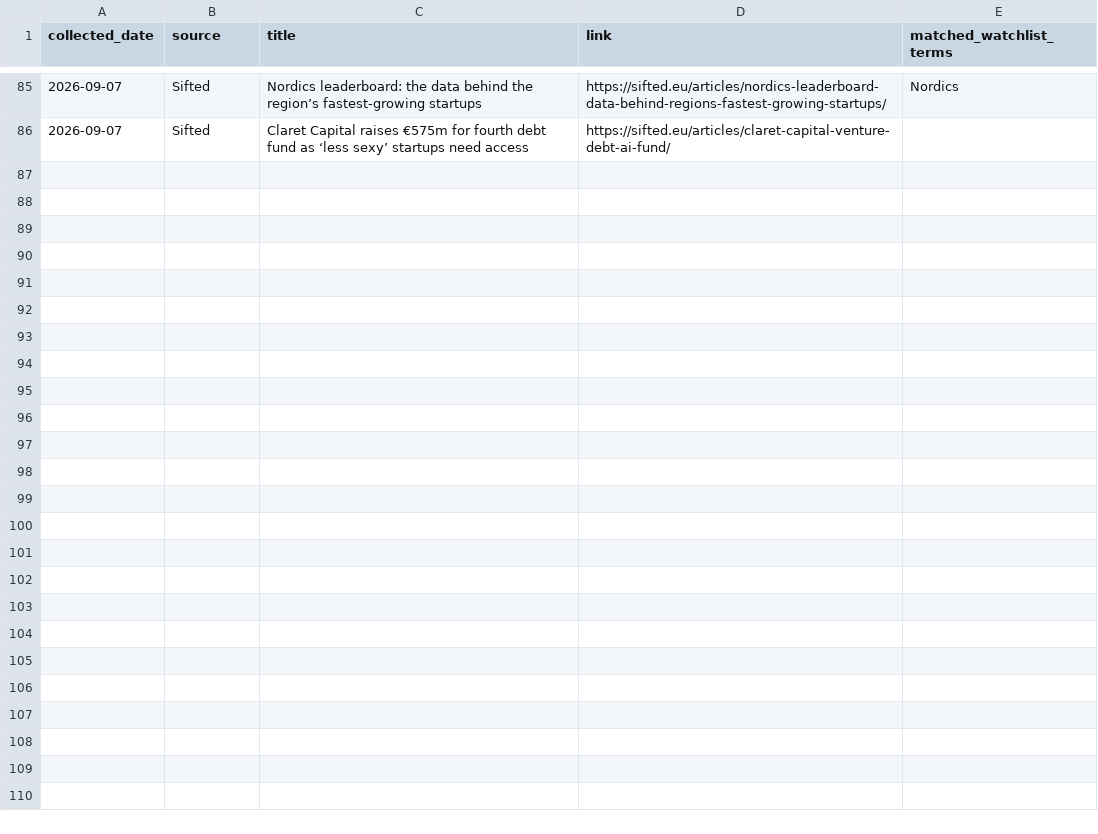
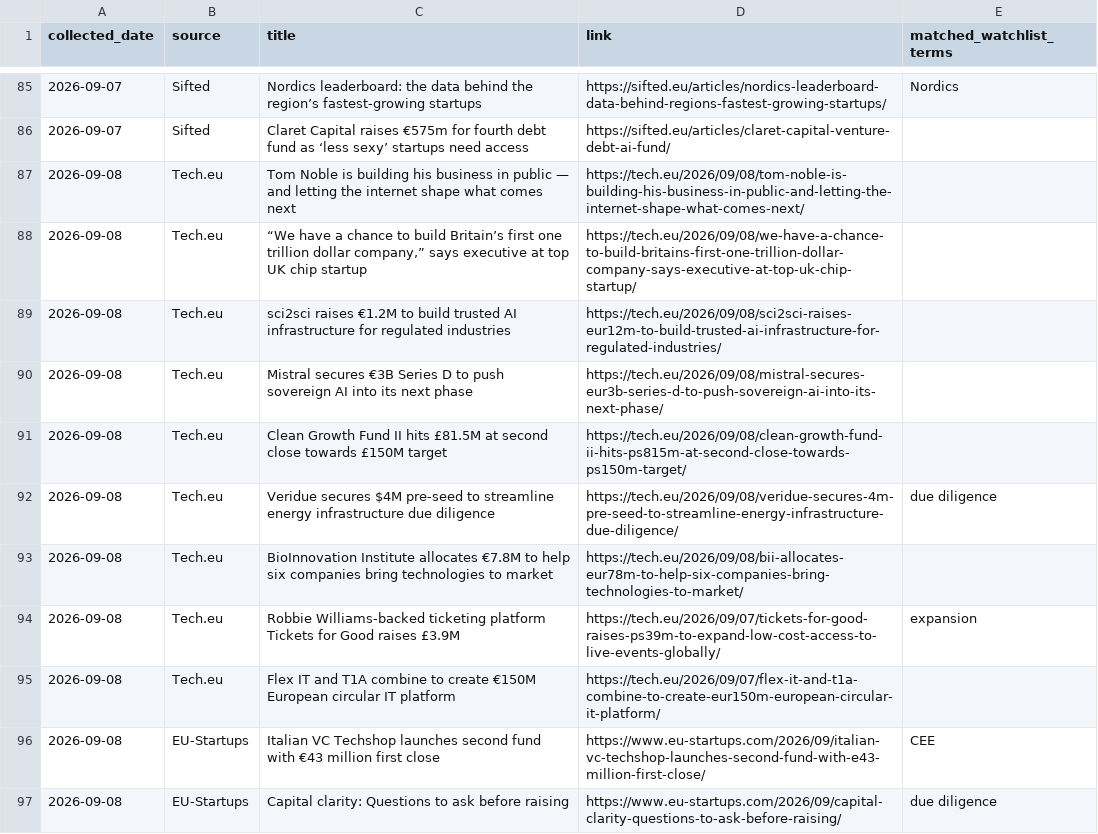
Before and after one commit to trpelka/trend-monitor, a CSV file: data/articles.csv, drawn as a sheet; only a part is shown, gaps mark what is left out; the diff covers the shown part only; the diff names each change by its address in the sheet, - before the commit and + after, or states it on an @@ line.

```diff
--- a/data/articles.csv
+++ b/data/articles.csv
+row 87: 2026-09-08 | Tech.eu | Tom Noble is building his business in public — and letting the internet shape what comes next | https://tech.eu/2026/09/08/tom-noble-is-building-his-business-in-public-and-letting-the-internet-shape-what-comes-next/
+row 88: 2026-09-08 | Tech.eu | “We have a chance to build Britain’s first one trillion dollar company,” says executive at top UK chip startup | https://tech.eu/2026/09/08/we-have-a-chance-to-build-britains-first-one-trillion-dollar-company-says-executive-at-top-uk-chip-startup/
+row 89: 2026-09-08 | Tech.eu | sci2sci raises €1.2M to build trusted AI infrastructure for regulated industries | https://tech.eu/2026/09/08/sci2sci-raises-eur12m-to-build-trusted-ai-infrastructure-for-regulated-industries/
+row 90: 2026-09-08 | Tech.eu | Mistral secures €3B Series D to push sovereign AI into its next phase | https://tech.eu/2026/09/08/mistral-secures-eur3b-series-d-to-push-sovereign-ai-into-its-next-phase/
+row 91: 2026-09-08 | Tech.eu | Clean Growth Fund II hits £81.5M at second close towards £150M target | https://tech.eu/2026/09/08/clean-growth-fund-ii-hits-ps815m-at-second-close-towards-ps150m-target/
+row 92: 2026-09-08 | Tech.eu | Veridue secures $4M pre-seed to streamline energy infrastructure due diligence | https://tech.eu/2026/09/08/veridue-secures-4m-pre-seed-to-streamline-energy-infrastructure-due-diligence/ | due diligence
+row 93: 2026-09-08 | Tech.eu | BioInnovation Institute allocates €7.8M to help six companies bring technologies to market | https://tech.eu/2026/09/08/bii-allocates-eur78m-to-help-six-companies-bring-technologies-to-market/
+row 94: 2026-09-08 | Tech.eu | Robbie Williams-backed ticketing platform Tickets for Good raises £3.9M | https://tech.eu/2026/09/07/tickets-for-good-raises-ps39m-to-expand-low-cost-access-to-live-events-globally/ | expansion
+row 95: 2026-09-08 | Tech.eu | Flex IT and T1A combine to create €150M European circular IT platform | https://tech.eu/2026/09/07/flex-it-and-t1a-combine-to-create-eur150m-european-circular-it-platform/
+row 96: 2026-09-08 | EU-Startups | Italian VC Techshop launches second fund with €43 million first close | https://www.eu-startups.com/2026/09/italian-vc-techshop-launches-second-fund-with-e43-million-first-close/ | CEE
+row 97: 2026-09-08 | EU-Startups | Capital clarity: Questions to ask before raising | https://www.eu-startups.com/2026/09/capital-clarity-questions-to-ask-before-raising/ | due diligence
```
Also changed, not shown: 11 added rows elsewhere in this file, data/trends.csv, 1 other file.
